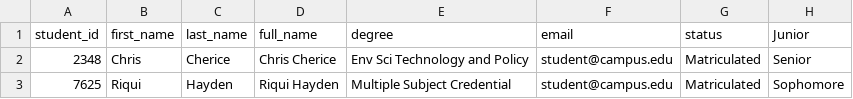
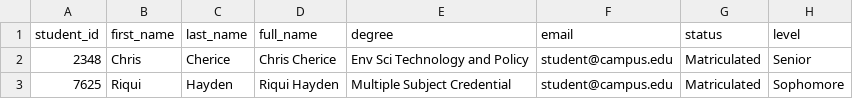
Before and after one commit to stevekessler/drupalStudentCRM, a CSV file: modules/student_crm/student_crm_demo/data/students.csv, drawn as a sheet; only a part is shown.

Commit message:
Did some coder formatting, added class level to the demo student field importer.

```diff
--- a/modules/student_crm/student_crm_demo/data/students.csv
+++ b/modules/student_crm/student_crm_demo/data/students.csv
@@ -1,2 +1,2 @@
-"student_id","first_name","last_name","full_name","degree","email","status","Junior"
+"student_id","first_name","last_name","full_name","degree","email","status","level"
 2348,"Chris","Cherice","Chris Cherice","Env Sci Technology and Policy","student@campus.edu","Matriculated","Senior"
```
Also changed, not shown: 8 other files.
